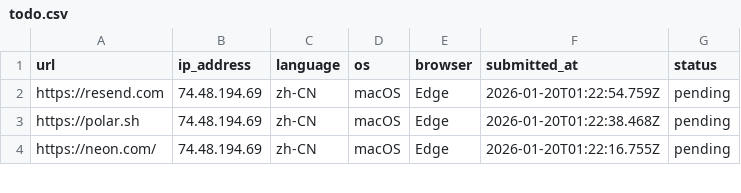
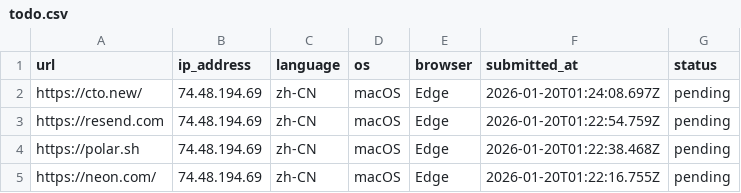
Before and after one commit to excing/testnote, a CSV file: todo.csv, drawn as a sheet; only a part is shown.

Commit message:
Add todo: https://cto.new/

```diff
--- a/todo.csv
+++ b/todo.csv
@@ -1,2 +1,3 @@
 url,ip_address,language,os,browser,submitted_at,status
+"https://cto.new/","74.48.194.69","zh-CN","macOS","Edge","2026-01-20T01:24:08.697Z","pending"
 "https://resend.com","74.48.194.69","zh-CN","macOS","Edge","2026-01-20T01:22:54.759Z","pending"
```
